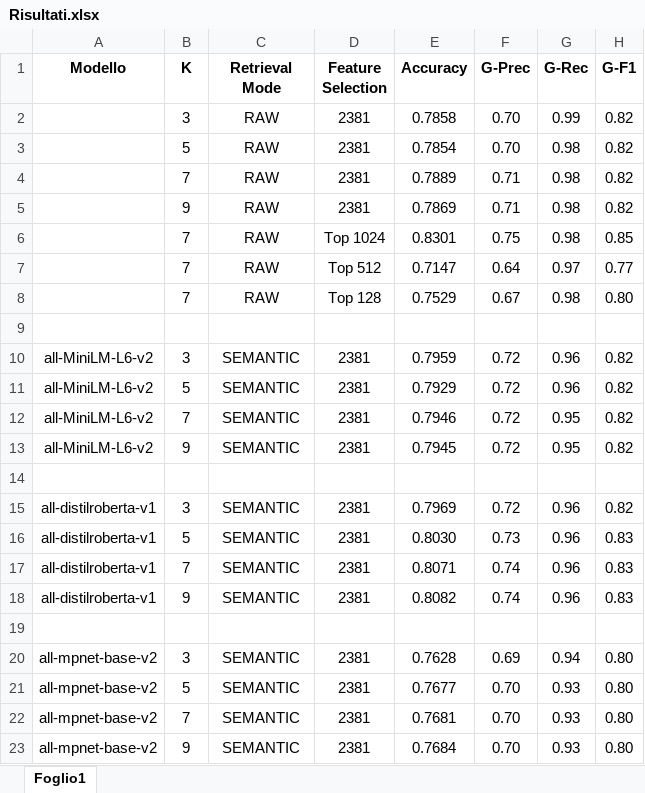
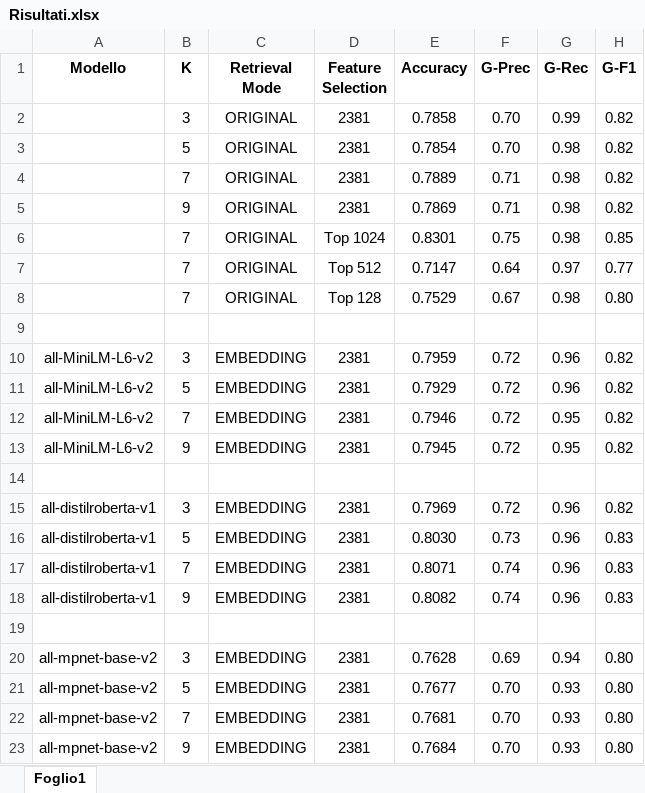
Before and after one commit to FrancescoGassi/RAG_Cybersecurity, an Excel workbook: Risultati/Excel/Risultati.xlsx, sheet Foglio1, drawn as a sheet; only a part is shown; values as stored, in another font and other column widths than the file's, no borders; the diff names each change by its address in the sheet, - before the commit and + after, or states it on an @@ line.

```diff
--- a/Risultati/Excel/Risultati.xlsx (sheet Foglio1)
+++ b/Risultati/Excel/Risultati.xlsx (sheet Foglio1)
-C2:C8 (Retrieval Mode): RAW
+C2:C8 (Retrieval Mode): ORIGINAL
-C10:C13 (Retrieval Mode): SEMANTIC
+C10:C13 (Retrieval Mode): EMBEDDING
-C15:C18 (Retrieval Mode): SEMANTIC
+C15:C18 (Retrieval Mode): EMBEDDING
-C20:C23 (Retrieval Mode): SEMANTIC
+C20:C23 (Retrieval Mode): EMBEDDING
```
Also changed, not shown: Risultati/Excel/Embedding_Variare di K.xlsx, Risultati/Excel/K=7.xlsx, 1 other file.
